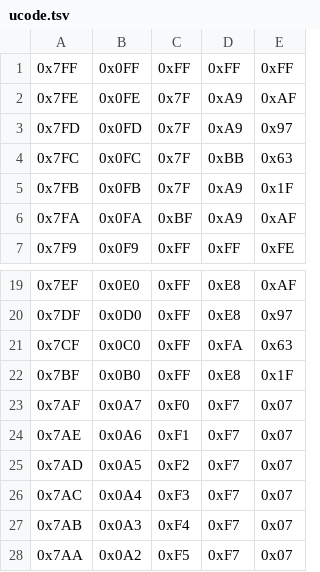
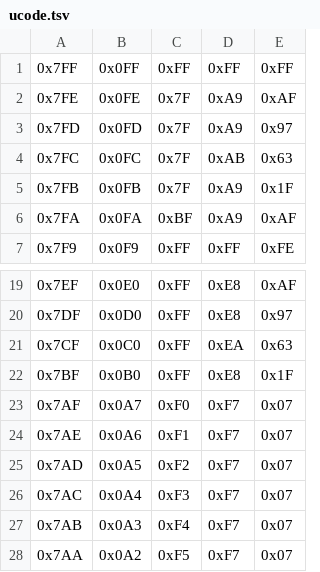
Before and after one commit to k155la3/4bit, a TSV file: software/ucode.tsv, drawn as a sheet; only a part is shown, gaps mark what is left out.

Commit message:
Fix uCode

```diff
--- a/software/ucode.tsv
+++ b/software/ucode.tsv
@@ -3,3 +3,3 @@
 0x7FD	0x0FD	0x7F	0xA9	0x97
-0x7FC	0x0FC	0x7F	0xBB	0x63
+0x7FC	0x0FC	0x7F	0xAB	0x63
 0x7FB	0x0FB	0x7F	0xA9	0x1F
@@ -20,3 +20,3 @@
 0x7DF	0x0D0	0xFF	0xE8	0x97
-0x7CF	0x0C0	0xFF	0xFA	0x63
+0x7CF	0x0C0	0xFF	0xEA	0x63
 0x7BF	0x0B0	0xFF	0xE8	0x1F
```
